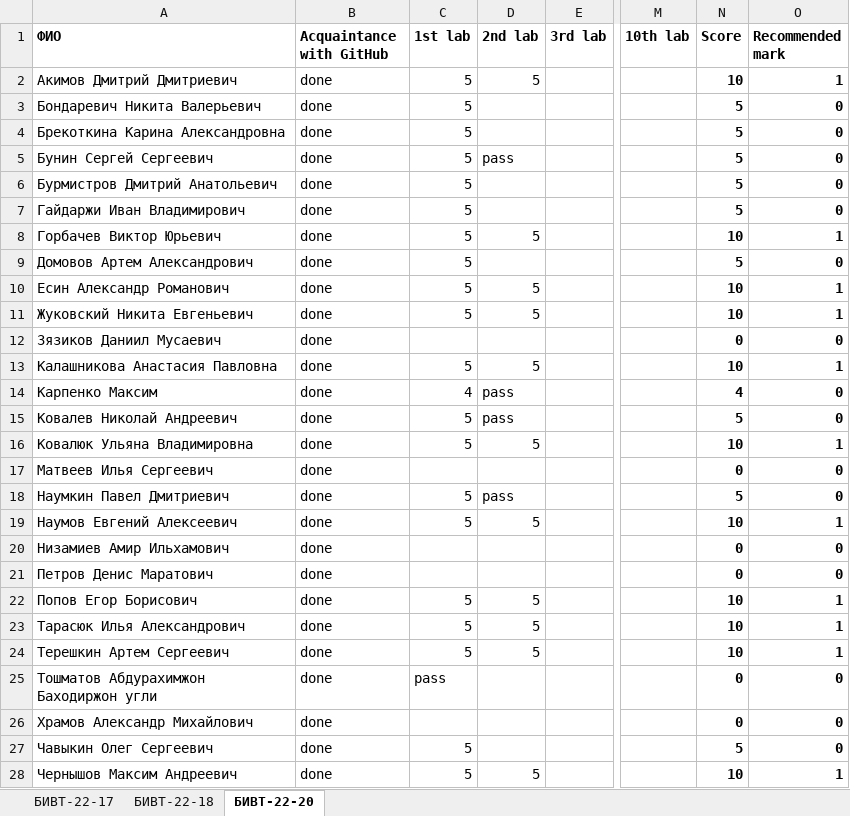
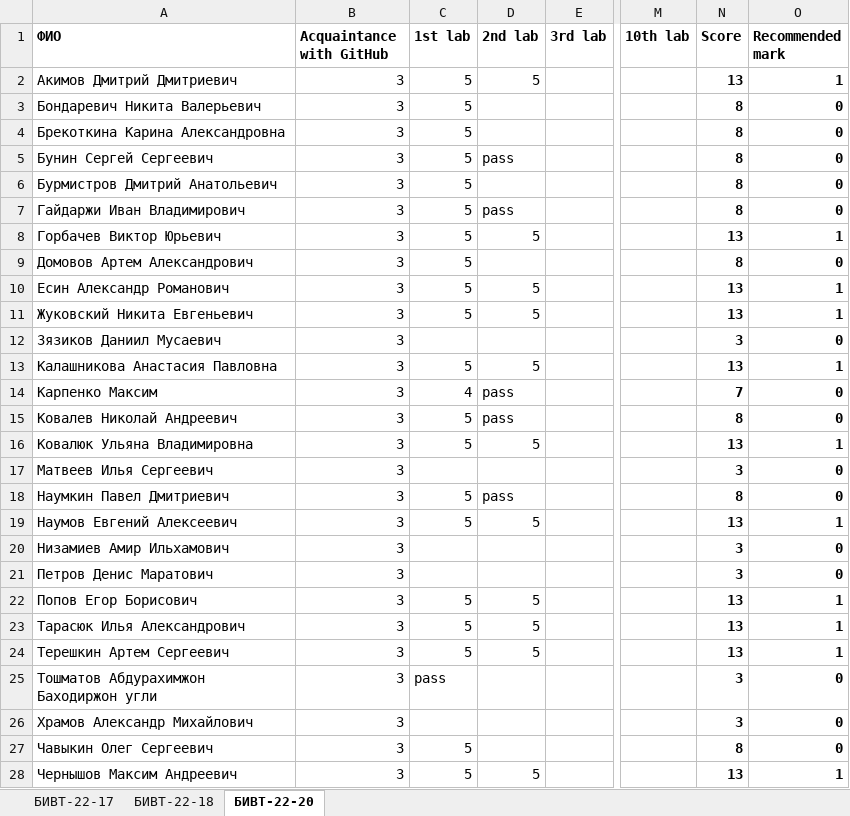
Before and after one commit to NemirovichMark/1st_Lesson, an Excel workbook: Progress.xlsx, sheet БИВТ-22-20, drawn as a sheet; only a part is shown, gaps mark what is left out; values as stored, in another font and other column widths than the file's, no borders; the diff covers the shown part only; the diff names each change by its address in the sheet, - before the commit and + after, or states it on an @@ line.

```diff
--- a/Progress.xlsx (sheet БИВТ-22-20)
+++ b/Progress.xlsx (sheet БИВТ-22-20)
-B2:B28 (Acquaintance with GitHub): done
+B2:B28 (Acquaintance with GitHub): 3
-N2 (Score): 10
+N2 (Score): 13
-N3:N7 (Score): 5
+N3:N7 (Score): 8
-D7 (2nd lab): (empty)
+D7 (2nd lab): pass
-N8 (Score): 10
+N8 (Score): 13
-N9 (Score): 5
+N9 (Score): 8
-N10:N11 (Score): 10
+N10:N11 (Score): 13
-N12 (Score): 0
+N12 (Score): 3
-N13 (Score): 10
+N13 (Score): 13
-N14 (Score): 4
+N14 (Score): 7
-N15 (Score): 5
+N15 (Score): 8
-N16 (Score): 10
+N16 (Score): 13
-N17 (Score): 0
+N17 (Score): 3
-N18 (Score): 5
+N18 (Score): 8
-N19 (Score): 10
+N19 (Score): 13
-N20:N21 (Score): 0
+N20:N21 (Score): 3
-N22:N24 (Score): 10
+N22:N24 (Score): 13
-N25:N26 (Score): 0
+N25:N26 (Score): 3
-N27 (Score): 5
+N27 (Score): 8
-N28 (Score): 10
+N28 (Score): 13
```
Also changed, not shown: 5 edited cells elsewhere in this sheet, sheet БИВТ-22-17, sheet БИВТ-22-18.
